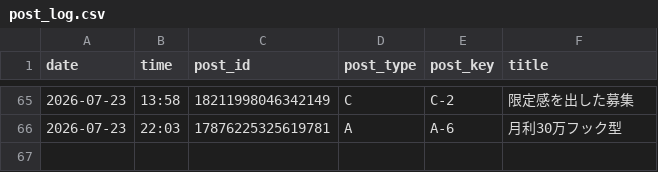
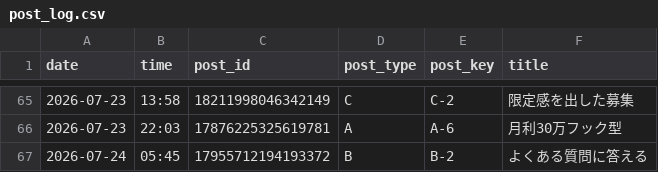
Before and after one commit to vintagegarakuta-gthub/meiryu-threads-auto-post, a CSV file: post_log.csv, drawn as a sheet; only a part is shown, gaps mark what is left out; the diff names each change by its address in the sheet, - before the commit and + after, or states it on an @@ line.

```diff
--- a/post_log.csv
+++ b/post_log.csv
+row 67: 2026-07-24 | 05:45 | 17955712194193372 | B | B-2 | よくある質問に答える
```
